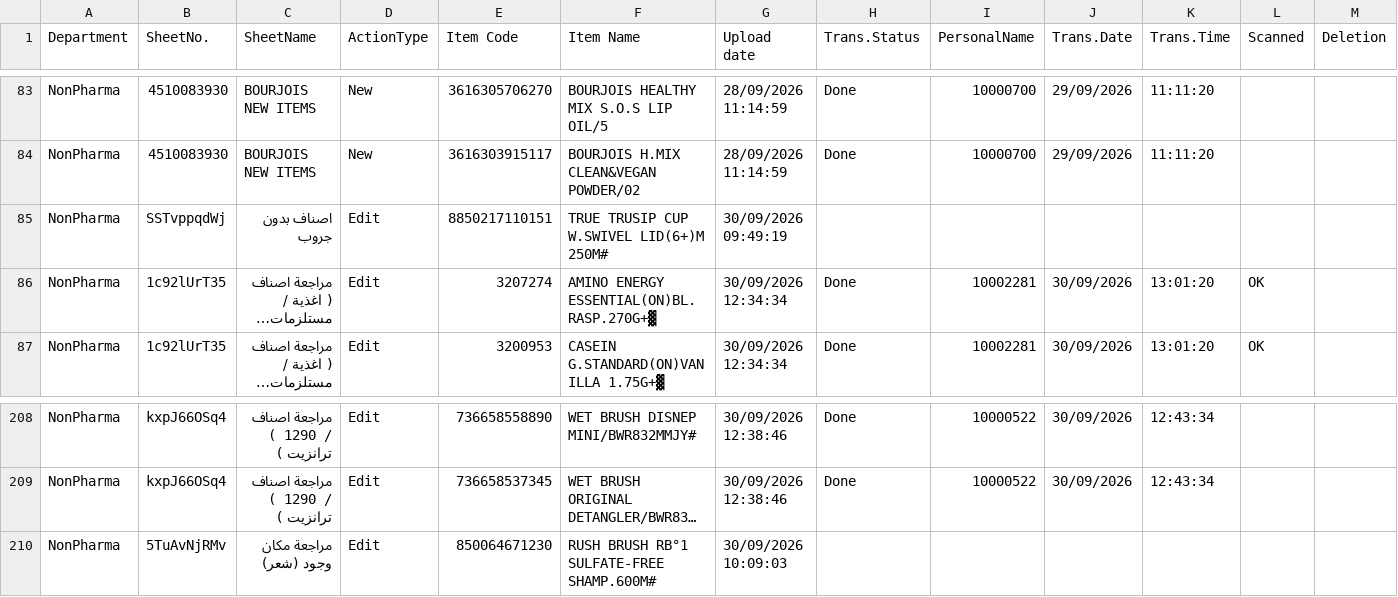
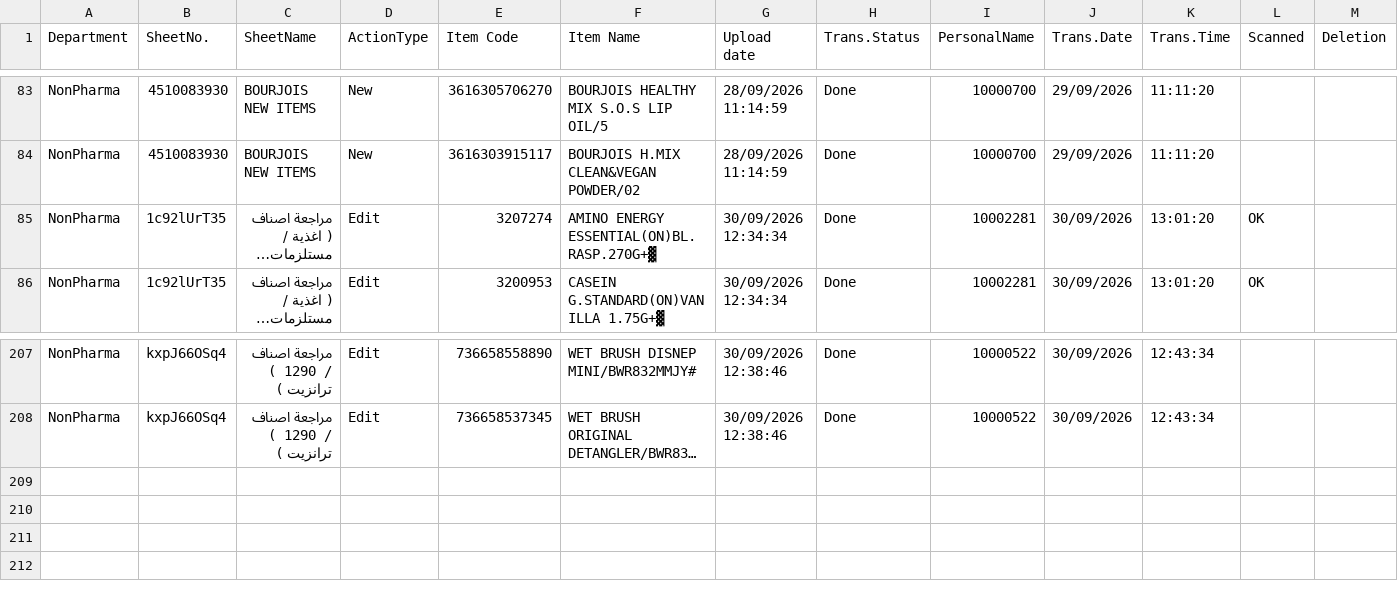
Before and after one commit to sysorapro/warehouse-scanner-Data, a CSV file: FileUploade.csv, drawn as a sheet; only a part is shown, gaps mark what is left out; long unchanged cells end in …; rows hold the shown columns only; the diff names each change by its address in the sheet, - before the commit and + after, or states it on an @@ line.

Commit message:
Update FileUploade.csv

```diff
--- a/FileUploade.csv
+++ b/FileUploade.csv
-row 85: NonPharma | SSTvppqdWj | اصناف بدون جروب | Edit | 8850217110151 | TRUE TRUSIP CUP W.SWIVEL LID(6+)M 250M# | 30/09/2026 09:49:19
-row 210: NonPharma | 5TuAvNjRMv | مراجعة مكان وجود (شعر) | Edit | 850064671230 | RUSH BRUSH RB°1 SULFATE-FREE SHAMP.600M# | 30/09/2026 10:09:03
```
